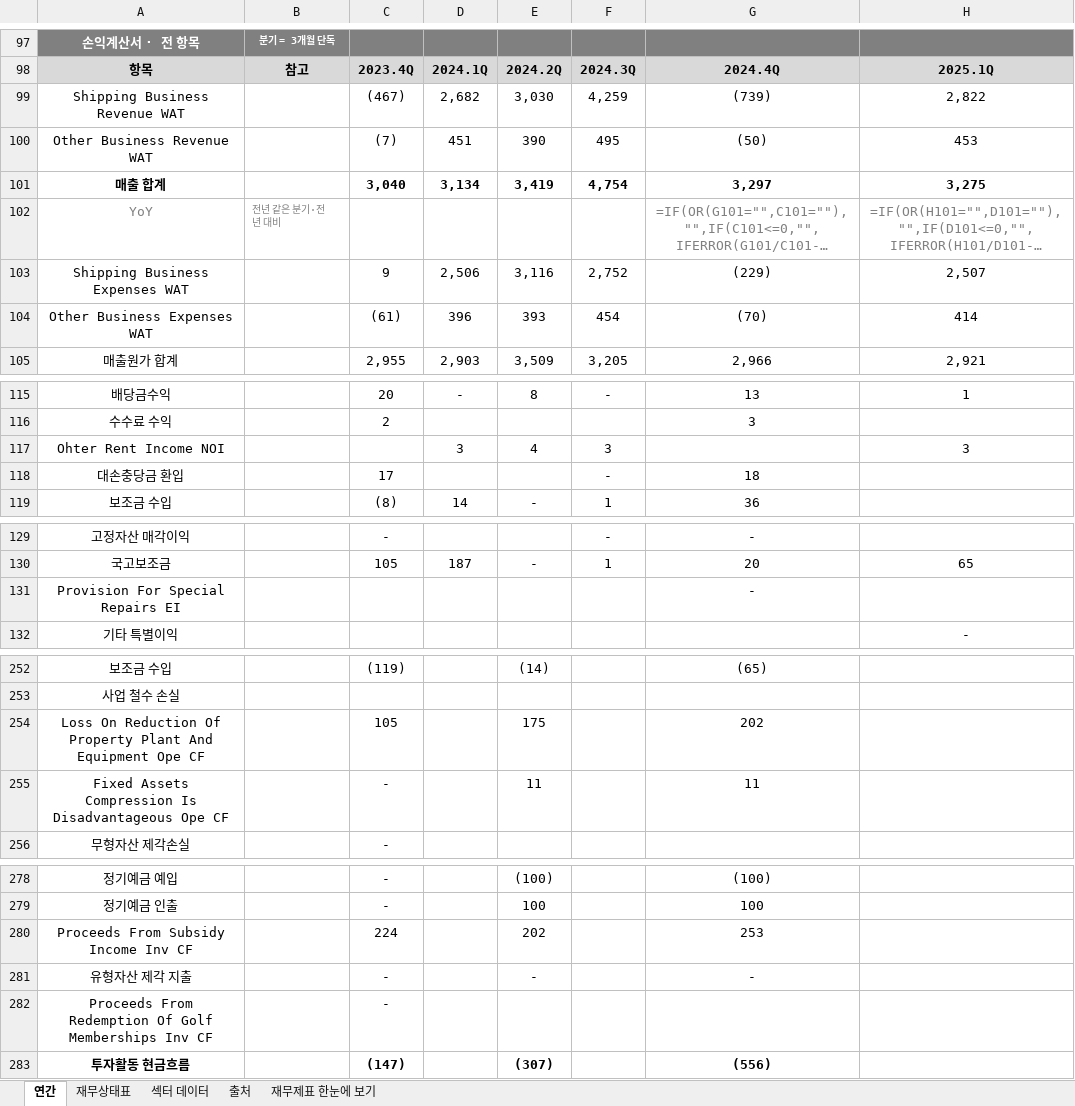
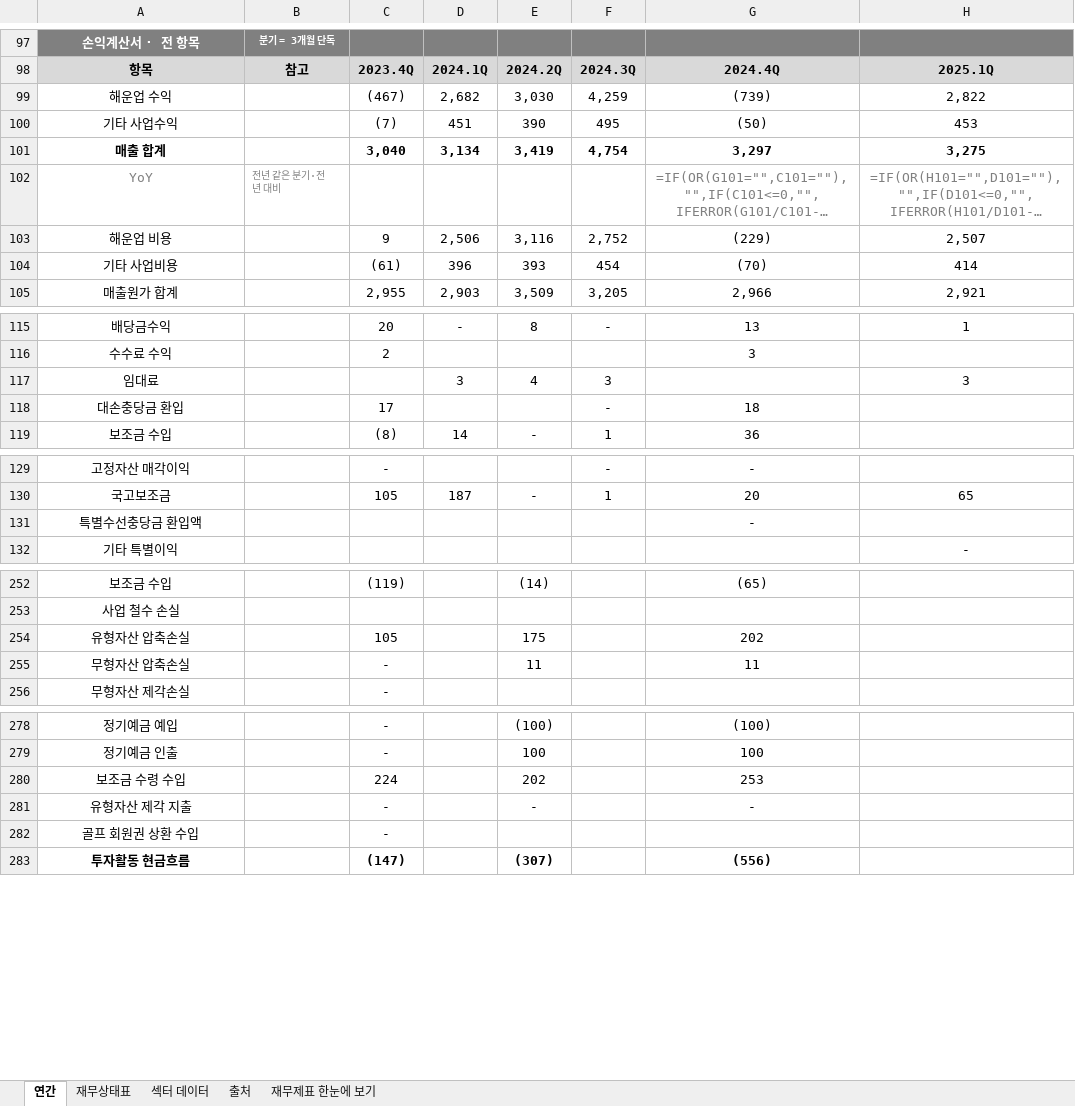
Before and after one commit to minwook1011/earnings-screener, an Excel workbook: docs/data/jp/xlsx/9173.xlsx, sheet 연간, drawn as a sheet; only a part is shown, gaps mark what is left out; long unchanged cells end in …; values as stored, in another font and other column widths than the file's, no borders; formulas without a stored value are shown as written; the diff covers the shown part only; the diff names each change by its address in the sheet, - before the commit and + after, or states it on an @@ line.

```diff
--- a/docs/data/jp/xlsx/9173.xlsx (sheet 연간)
+++ b/docs/data/jp/xlsx/9173.xlsx (sheet 연간)
-A99: Shipping Business Revenue WAT
+A99: 해운업 수익
-A100: Other Business Revenue WAT
+A100: 기타 사업수익
-A103: Shipping Business Expenses WAT
+A103: 해운업 비용
-A104: Other Business Expenses WAT
+A104: 기타 사업비용
-A117: Ohter Rent Income NOI
+A117: 임대료
-A131: Provision For Special Repairs EI
+A131: 특별수선충당금 환입액
-A254: Loss On Reduction Of Property Plant And Equipment Ope CF
+A254: 유형자산 압축손실
-A255: Fixed Assets Compression Is Disadvantageous Ope CF
+A255: 무형자산 압축손실
-A280: Proceeds From Subsidy Income Inv CF
+A280: 보조금 수령 수입
-A282: Proceeds From Redemption Of Golf Memberships Inv CF
+A282: 골프 회원권 상환 수입
```
Also changed, not shown: 1 edited cell elsewhere in this sheet, sheet 재무상태표, 3 other files.
